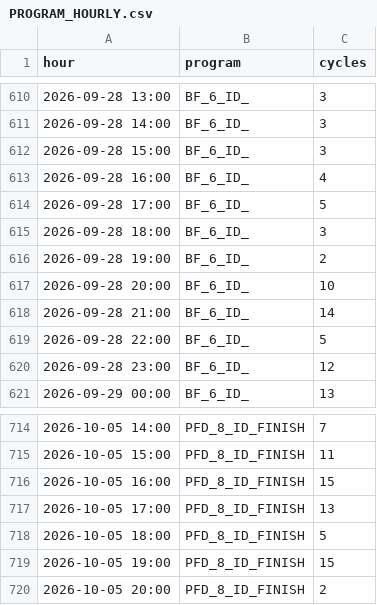
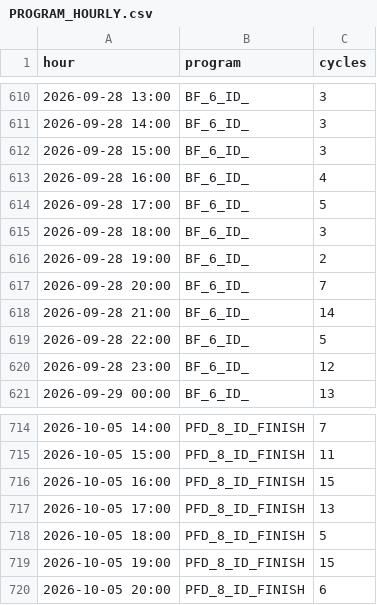
Before and after one commit to ankitkumar-nps/cnc-live-demo, a CSV file: deployments/iot/customer-demo/dashboard/data/PROGRAM_HOURLY.csv, drawn as a sheet; only a part is shown, gaps mark what is left out.

Commit message:
Update CNC program-wise log data (2026-10-05)

```diff
--- a/deployments/iot/customer-demo/dashboard/data/PROGRAM_HOURLY.csv
+++ b/deployments/iot/customer-demo/dashboard/data/PROGRAM_HOURLY.csv
@@ -616,3 +616,3 @@ hour,program,cycles
 2026-09-28 19:00,BF_6_ID_,2
-2026-09-28 20:00,BF_6_ID_,10
+2026-09-28 20:00,BF_6_ID_,7
 2026-09-28 21:00,BF_6_ID_,14
@@ -719,2 +719,2 @@ hour,program,cycles
 2026-10-05 19:00,PFD_8_ID_FINISH,15
-2026-10-05 20:00,PFD_8_ID_FINISH,2
+2026-10-05 20:00,PFD_8_ID_FINISH,6
```
Also changed, not shown: deployments/iot/customer-demo/dashboard/data/PROGRAM_LOG.csv, 1 other file.
